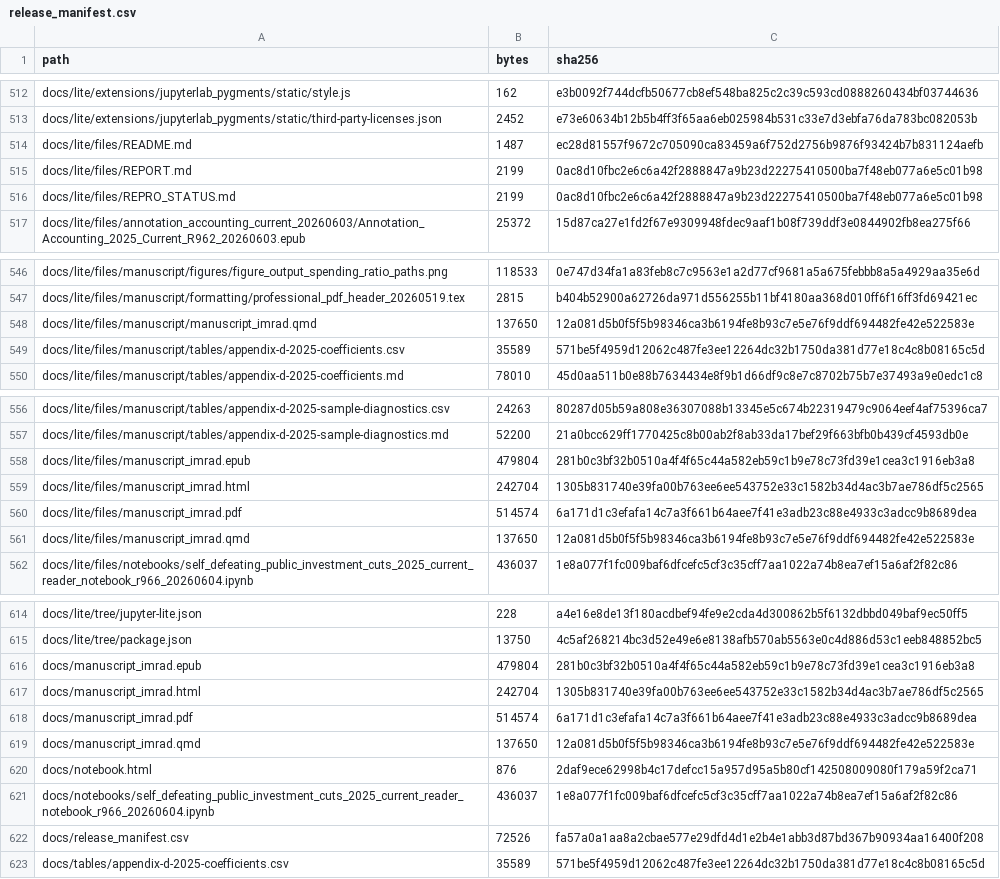
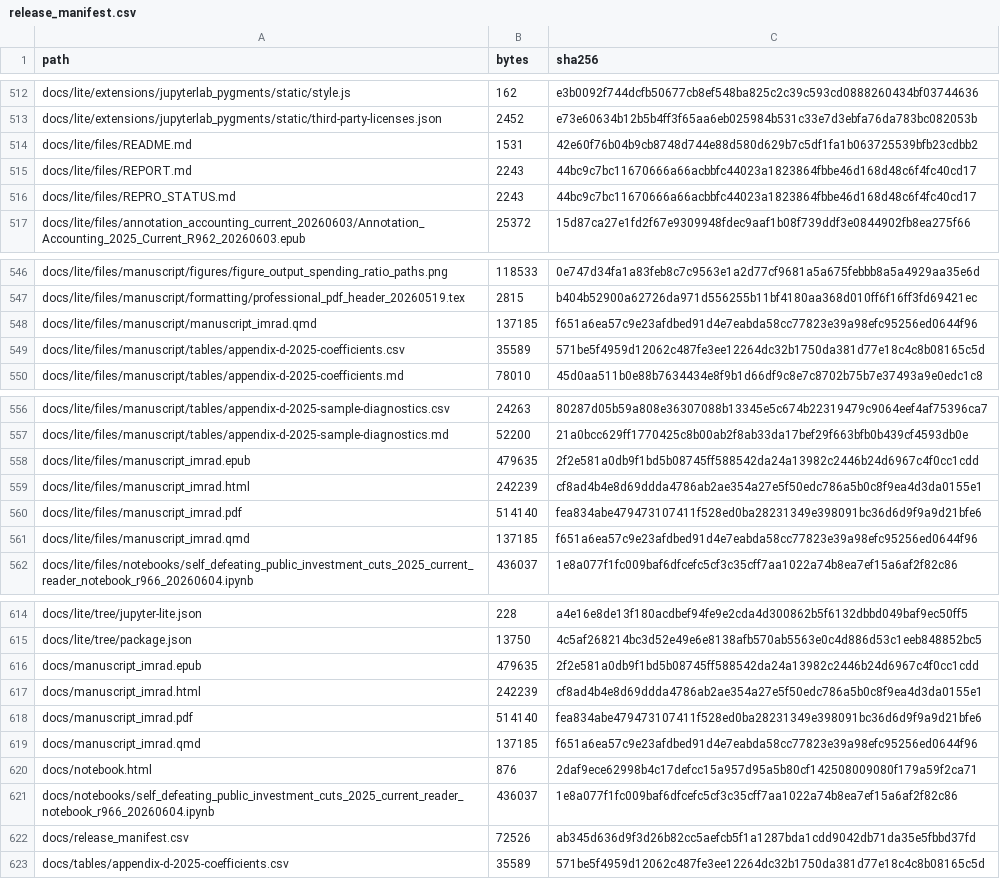
Before and after one commit to dkacz/self-defeating-public-investment-cuts-2025-repro-20260603, a CSV file: docs/release_manifest.csv, drawn as a sheet; only a part is shown, gaps mark what is left out; the diff covers the shown part only.

```diff
--- a/docs/release_manifest.csv
+++ b/docs/release_manifest.csv
@@ -513,5 +513,5 @@ docs/lite/extensions/jupyterlab_pygments/static/style.js,162,e3b0092f744dcfb5067
 docs/lite/extensions/jupyterlab_pygments/static/third-party-licenses.json,2452,e73e60634b12b5b4ff3f65aa6eb025984b531c33e7d3ebfa76da783bc082053b
-docs/lite/files/README.md,1487,ec28d81557f9672c705090ca83459a6f752d2756b9876f93424b7b831124aefb
-docs/lite/files/REPORT.md,2199,0ac8d10fbc2e6c6a42f2888847a9b23d22275410500ba7f48eb077a6e5c01b98
-docs/lite/files/REPRO_STATUS.md,2199,0ac8d10fbc2e6c6a42f2888847a9b23d22275410500ba7f48eb077a6e5c01b98
+docs/lite/files/README.md,1531,42e60f76b04b9cb8748d744e88d580d629b7c5df1fa1b063725539bfb23cdbb2
+docs/lite/files/REPORT.md,2243,44bc9c7bc11670666a66acbbfc44023a1823864fbbe46d168d48c6f4fc40cd17
+docs/lite/files/REPRO_STATUS.md,2243,44bc9c7bc11670666a66acbbfc44023a1823864fbbe46d168d48c6f4fc40cd17
 docs/lite/files/annotation_accounting_current_20260603/Annotation_Accounting_2025_Current_R962_20260603.epub,25372,15d87ca27e1fd2f67e9309948fdec9aaf1b08f739ddf3e0844902fb8ea275f66
@@ -547,3 +547,3 @@ docs/lite/files/manuscript/figures/figure_output_spending_ratio_paths.png,118533
 docs/lite/files/manuscript/formatting/professional_pdf_header_20260519.tex,2815,b404b52900a62726da971d556255b11bf4180aa368d010ff6f16ff3fd69421ec
-docs/lite/files/manuscript/manuscript_imrad.qmd,137650,12a081d5b0f5f5b98346ca3b6194fe8b93c7e5e76f9ddf694482fe42e522583e
+docs/lite/files/manuscript/manuscript_imrad.qmd,137185,f651a6ea57c9e23afdbed91d4e7eabda58cc77823e39a98efc95256ed0644f96
 docs/lite/files/manuscript/tables/appendix-d-2025-coefficients.csv,35589,571be5f4959d12062c487fe3ee12264dc32b1750da381d77e18c4c8b08165c5d
@@ -557,6 +557,6 @@ docs/lite/files/manuscript/tables/appendix-d-2025-sample-diagnostics.csv,24263,8
 docs/lite/files/manuscript/tables/appendix-d-2025-sample-diagnostics.md,52200,21a0bcc629ff1770425c8b00ab2f8ab33da17bef29f663bfb0b439cf4593db0e
-docs/lite/files/manuscript_imrad.epub,479804,281b0c3bf32b0510a4f4f65c44a582eb59c1b9e78c73fd39e1cea3c1916eb3a8
-docs/lite/files/manuscript_imrad.html,242704,1305b831740e39fa00b763ee6ee543752e33c1582b34d4ac3b7ae786df5c2565
-docs/lite/files/manuscript_imrad.pdf,514574,6a171d1c3efafa14c7a3f661b64aee7f41e3adb23c88e4933c3adcc9b8689dea
-docs/lite/files/manuscript_imrad.qmd,137650,12a081d5b0f5f5b98346ca3b6194fe8b93c7e5e76f9ddf694482fe42e522583e
+docs/lite/files/manuscript_imrad.epub,479635,2f2e581a0db9f1bd5b08745ff588542da24a13982c2446b24d6967c4f0cc1cdd
+docs/lite/files/manuscript_imrad.html,242239,cf8ad4b4e8d69ddda4786ab2ae354a27e5f50edc786a5b0c8f9ea4d3da0155e1
+docs/lite/files/manuscript_imrad.pdf,514140,fea834abe479473107411f528ed0ba28231349e398091bc36d6d9f9a9d21bfe6
+docs/lite/files/manuscript_imrad.qmd,137185,f651a6ea57c9e23afdbed91d4e7eabda58cc77823e39a98efc95256ed0644f96
 docs/lite/files/notebooks/self_defeating_public_investment_cuts_2025_current_reader_notebook_r966_20260604.ipynb,436037,1e8a077f1fc009baf6dfcefc5cf3c35cff7aa1022a74b8ea7ef15a6af2f82c86
@@ -615,9 +615,9 @@ docs/lite/tree/jupyter-lite.json,228,a4e16e8de13f180acdbef94fe9e2cda4d300862b5f6
 docs/lite/tree/package.json,13750,4c5af268214bc3d52e49e6e8138afb570ab5563e0c4d886d53c1eeb848852bc5
-docs/manuscript_imrad.epub,479804,281b0c3bf32b0510a4f4f65c44a582eb59c1b9e78c73fd39e1cea3c1916eb3a8
-docs/manuscript_imrad.html,242704,1305b831740e39fa00b763ee6ee543752e33c1582b34d4ac3b7ae786df5c2565
-docs/manuscript_imrad.pdf,514574,6a171d1c3efafa14c7a3f661b64aee7f41e3adb23c88e4933c3adcc9b8689dea
-docs/manuscript_imrad.qmd,137650,12a081d5b0f5f5b98346ca3b6194fe8b93c7e5e76f9ddf694482fe42e522583e
+docs/manuscript_imrad.epub,479635,2f2e581a0db9f1bd5b08745ff588542da24a13982c2446b24d6967c4f0cc1cdd
+docs/manuscript_imrad.html,242239,cf8ad4b4e8d69ddda4786ab2ae354a27e5f50edc786a5b0c8f9ea4d3da0155e1
+docs/manuscript_imrad.pdf,514140,fea834abe479473107411f528ed0ba28231349e398091bc36d6d9f9a9d21bfe6
+docs/manuscript_imrad.qmd,137185,f651a6ea57c9e23afdbed91d4e7eabda58cc77823e39a98efc95256ed0644f96
 docs/notebook.html,876,2daf9ece62998b4c17defcc15a957d95a5b80cf142508009080f179a59f2ca71
 docs/notebooks/self_defeating_public_investment_cuts_2025_current_reader_notebook_r966_20260604.ipynb,436037,1e8a077f1fc009baf6dfcefc5cf3c35cff7aa1022a74b8ea7ef15a6af2f82c86
-docs/release_manifest.csv,72526,fa57a0a1aa8a2cbae577e29dfd4d1e2b4e1abb3d87bd367b90934aa16400f208
+docs/release_manifest.csv,72526,ab345d636d9f3d26b82cc5aefcb5f1a1287bda1cdd9042db71da35e5fbbd37fd
 docs/tables/appendix-d-2025-coefficients.csv,35589,571be5f4959d12062c487fe3ee12264dc32b1750da381d77e18c4c8b08165c5d
```
Also changed, not shown: 5 edited cells elsewhere in this file, 19 other files.
